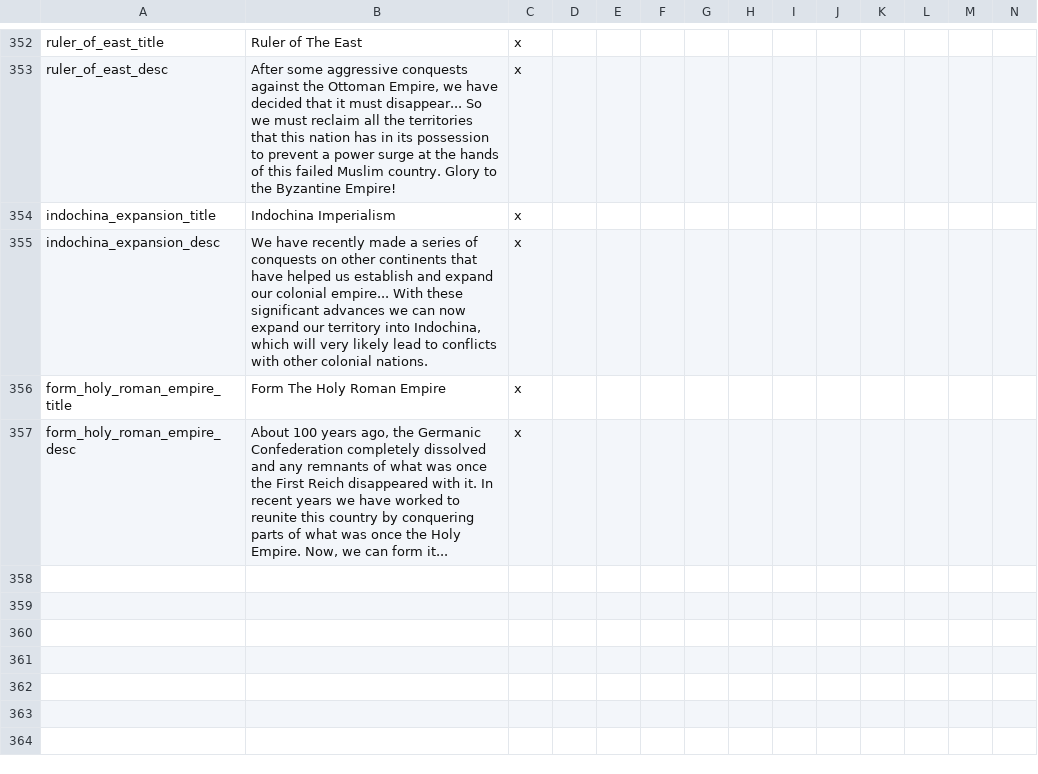
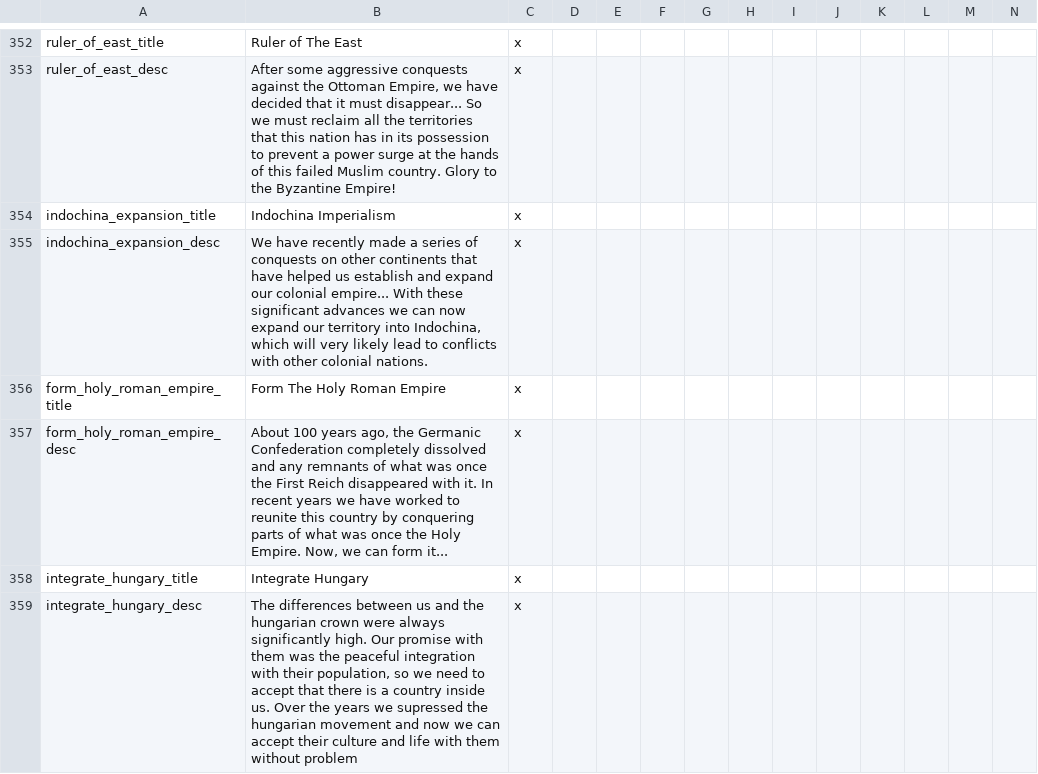
Before and after one commit to SpanishModder/Greater-Project-Mod, a CSV file: localisation/00_GPM_decisions.csv, drawn as a sheet; only a part is shown, gaps mark what is left out.

```diff
--- a/localisation/00_GPM_decisions.csv
+++ b/localisation/00_GPM_decisions.csv
@@ -357 +357,3 @@ form_holy_roman_empire_title;Form The Holy Roman Empire;x;
 form_holy_roman_empire_desc;About 100 years ago, the Germanic Confederation completely dissolved and any remnants of what was once the First Reich disappeared with it. In recent years we have worked to reunite this country by conquering parts of what was once the Holy Empire. Now, we can form it...;x;
+integrate_hungary_title;Integrate Hungary;x;
+integrate_hungary_desc;The differences between us and the hungarian crown were always significantly high. Our promise with them was the peaceful integration with their population, so we need to accept that there is a country inside us. Over the years we supressed the hungarian movement and now we can accept their culture and life with them without problem;x;
```
Also changed, not shown: 5 other files.
